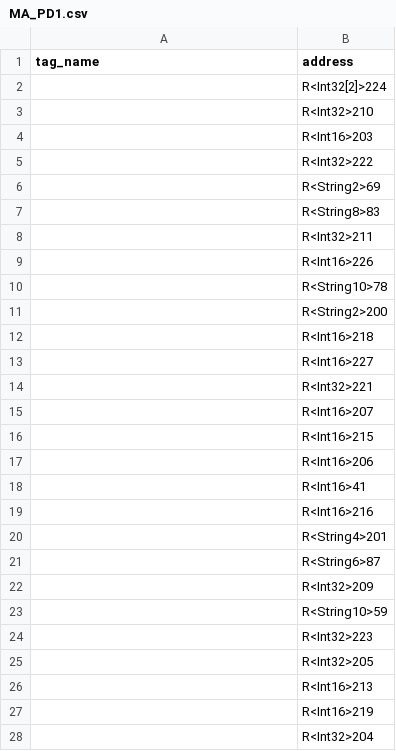
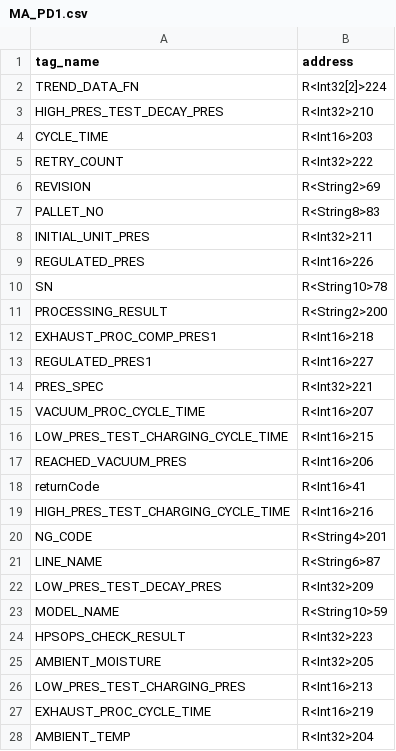
Before and after one commit to FordHBennett/Daikin_Internship_Summer_2024, a CSV file: files/output/mitsubishi/csv/MA_PD1.csv, drawn as a sheet; only a part is shown; the diff covers the shown part only.

```diff
--- a/files/output/mitsubishi/csv/MA_PD1.csv
+++ b/files/output/mitsubishi/csv/MA_PD1.csv
@@ -1,28 +1,28 @@
 tag_name,address
-,R<Int32[2]>224
-,R<Int32>210
-,R<Int16>203
-,R<Int32>222
-,R<String2>69
-,R<String8>83
-,R<Int32>211
-,R<Int16>226
-,R<String10>78
-,R<String2>200
-,R<Int16>218
-,R<Int16>227
-,R<Int32>221
-,R<Int16>207
-,R<Int16>215
-,R<Int16>206
-,R<Int16>41
-,R<Int16>216
-,R<String4>201
-,R<String6>87
-,R<Int32>209
-,R<String10>59
-,R<Int32>223
-,R<Int32>205
-,R<Int16>213
-,R<Int16>219
-,R<Int32>204
+TREND_DATA_FN,R<Int32[2]>224
+HIGH_PRES_TEST_DECAY_PRES,R<Int32>210
+CYCLE_TIME,R<Int16>203
+RETRY_COUNT,R<Int32>222
+REVISION,R<String2>69
+PALLET_NO,R<String8>83
+INITIAL_UNIT_PRES,R<Int32>211
+REGULATED_PRES,R<Int16>226
+SN,R<String10>78
+PROCESSING_RESULT,R<String2>200
+EXHAUST_PROC_COMP_PRES1,R<Int16>218
+REGULATED_PRES1,R<Int16>227
+PRES_SPEC,R<Int32>221
+VACUUM_PROC_CYCLE_TIME,R<Int16>207
+LOW_PRES_TEST_CHARGING_CYCLE_TIME,R<Int16>215
+REACHED_VACUUM_PRES,R<Int16>206
+returnCode,R<Int16>41
+HIGH_PRES_TEST_CHARGING_CYCLE_TIME,R<Int16>216
+NG_CODE,R<String4>201
+LINE_NAME,R<String6>87
+LOW_PRES_TEST_DECAY_PRES,R<Int32>209
+MODEL_NAME,R<String10>59
+HPSOPS_CHECK_RESULT,R<Int32>223
+AMBIENT_MOISTURE,R<Int32>205
+LOW_PRES_TEST_CHARGING_PRES,R<Int16>213
+EXHAUST_PROC_CYCLE_TIME,R<Int16>219
+AMBIENT_TEMP,R<Int32>204
```
Also changed, not shown: 8 edited cells elsewhere in this file, files/output/mitsubishi/csv/MA_HiPot.csv, files/output/mitsubishi/csv/MA_LC1.csv, 13 other files.
